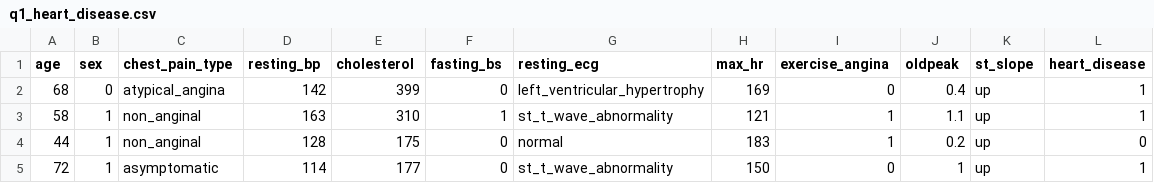
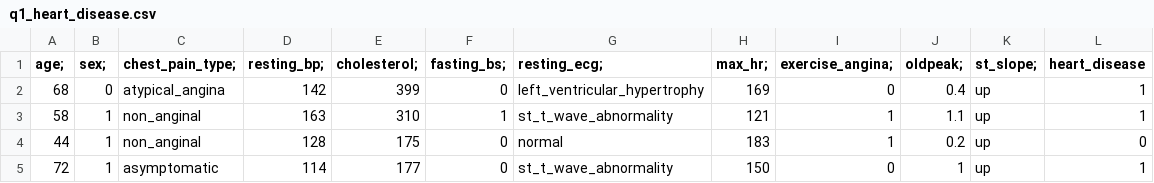
Before and after one commit to hemanshu4598-ai/ml-assessment-Hemanshu-Chotaliya, a CSV file: data/q1_heart_disease.csv, drawn as a sheet; only a part is shown.

Commit message:
Update CSV delimiter from tab to semicolon
Changed the delimiter from tab to semicolon in the CSV file.

```diff
--- a/data/q1_heart_disease.csv
+++ b/data/q1_heart_disease.csv
@@ -1,2 +1,2 @@
-age	sex	chest_pain_type	resting_bp	cholesterol	fasting_bs	resting_ecg	max_hr	exercise_angina	oldpeak	st_slope	heart_disease
+age;	sex;	chest_pain_type;	resting_bp;	cholesterol;	fasting_bs;	resting_ecg;	max_hr;	exercise_angina;	oldpeak;	st_slope;	heart_disease
 68	0	atypical_angina	142	399	0	left_ventricular_hypertrophy	169	0	0.4	up	1
```
